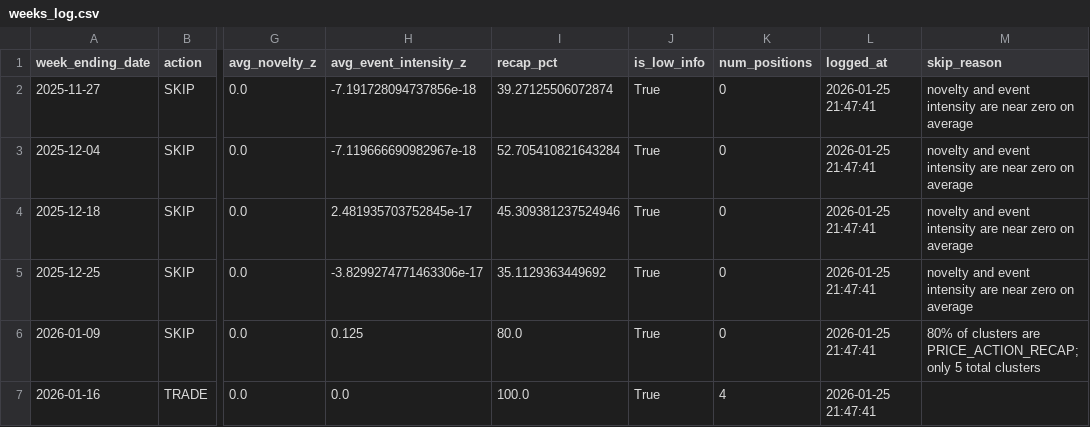
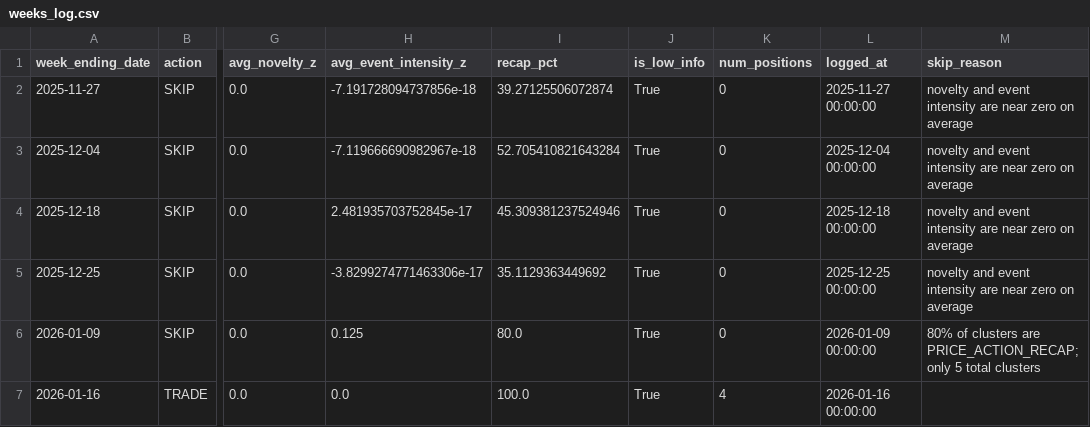
Before and after one commit to fju7/market-pressure-scan, a CSV file: data/live/weeks_log.csv, drawn as a sheet; only a part is shown, gaps mark what is left out; the diff names each change by its address in the sheet, - before the commit and + after, or states it on an @@ line.

Commit message:
Make rebuild_weeks_log idempotent with deterministic timestamps
- Use week_ending_date at midnight (00:00:00) for logged_at field in rebuild
- Ensures same input always produces identical output (byte-for-byte)
- Verified: Multiple rebuilds now produce identical SHA256 hash
- Rebuilt weeks_log.csv with deterministic timestamps for all 6 weeks

This guarantees true idempotency for CI/CD artifact reproducibility.

```diff
--- a/data/live/weeks_log.csv
+++ b/data/live/weeks_log.csv
-L2 (logged_at): 2026-01-25 21:47:41
+L2 (logged_at): 2025-11-27 00:00:00
-L3 (logged_at): 2026-01-25 21:47:41
+L3 (logged_at): 2025-12-04 00:00:00
-L4 (logged_at): 2026-01-25 21:47:41
+L4 (logged_at): 2025-12-18 00:00:00
-L5 (logged_at): 2026-01-25 21:47:41
+L5 (logged_at): 2025-12-25 00:00:00
-L6 (logged_at): 2026-01-25 21:47:41
+L6 (logged_at): 2026-01-09 00:00:00
-L7 (logged_at): 2026-01-25 21:47:41
+L7 (logged_at): 2026-01-16 00:00:00
```
Also changed, not shown: 1 other file.
